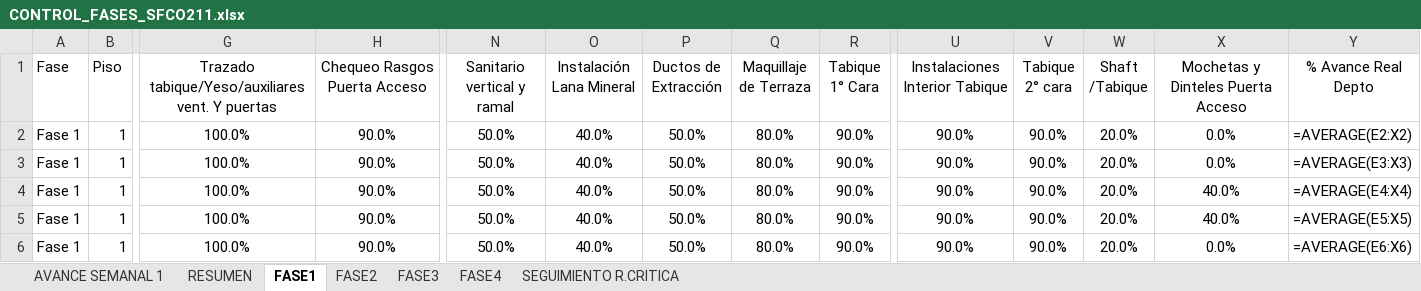
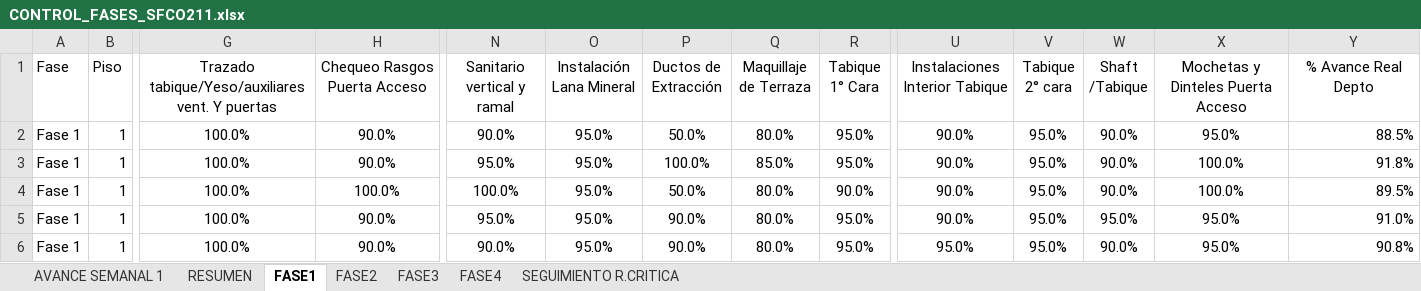
Before and after one commit to jesttefrancisco/FASES2.0, an Excel workbook: CONTROL_FASES_SFCO211.xlsx, sheet FASE1, drawn as a sheet; only a part is shown, gaps mark what is left out; values as stored, in another font and other column widths than the file's, no borders; formulas without a stored value are shown as written; the diff covers the shown part only; the diff names each change by its address in the sheet, - before the commit and + after, or states it on an @@ line.

```diff
--- a/CONTROL_FASES_SFCO211.xlsx (sheet FASE1)
+++ b/CONTROL_FASES_SFCO211.xlsx (sheet FASE1)
-N2 (Sanitario vertical y ramal): 50.0%
+N2 (Sanitario vertical y ramal): 90.0%
-O2:O6 (Instalación Lana Mineral): 40.0%
+O2:O6 (Instalación Lana Mineral): 95.0%
-R2:R3 (Tabique 1° Cara): 90.0%
+R2:R3 (Tabique 1° Cara): 95.0%
-V2:V6 (Tabique 2° cara): 90.0%
+V2:V6 (Tabique 2° cara): 95.0%
-W2:W4 (Shaft /Tabique): 20.0%
+W2:W4 (Shaft /Tabique): 90.0%
-X2: 0.0%
+X2: 95.0%
-Y2 (% Avance Real Depto): =AVERAGE(E2:X2)
+Y2 (% Avance Real Depto): 88.5%
-N3 (Sanitario vertical y ramal): 50.0%
+N3 (Sanitario vertical y ramal): 95.0%
-P3 (Ductos de Extracción): 50.0%
+P3 (Ductos de Extracción): 100.0%
-Q3 (Maquillaje de Terraza): 80.0%
+Q3 (Maquillaje de Terraza): 85.0%
-X3: 0.0%
+X3: 100.0%
-Y3 (% Avance Real Depto): =AVERAGE(E3:X3)
+Y3 (% Avance Real Depto): 91.8%
-H4 (Chequeo Rasgos Puerta Acceso): 90.0%
+H4 (Chequeo Rasgos Puerta Acceso): 100.0%
-N4 (Sanitario vertical y ramal): 50.0%
+N4 (Sanitario vertical y ramal): 100.0%
-X4: 40.0%
+X4: 100.0%
-Y4 (% Avance Real Depto): =AVERAGE(E4:X4)
+Y4 (% Avance Real Depto): 89.5%
-N5 (Sanitario vertical y ramal): 50.0%
+N5 (Sanitario vertical y ramal): 95.0%
-P5:P6 (Ductos de Extracción): 50.0%
+P5:P6 (Ductos de Extracción): 90.0%
-R5:R6 (Tabique 1° Cara): 90.0%
+R5:R6 (Tabique 1° Cara): 95.0%
-W5 (Shaft /Tabique): 20.0%
+W5 (Shaft /Tabique): 95.0%
-X5: 40.0%
+X5: 95.0%
-Y5 (% Avance Real Depto): =AVERAGE(E5:X5)
+Y5 (% Avance Real Depto): 91.0%
-N6 (Sanitario vertical y ramal): 50.0%
+N6 (Sanitario vertical y ramal): 90.0%
-U6 (Instalaciones Interior Tabique): 90.0%
+U6 (Instalaciones Interior Tabique): 95.0%
-W6 (Shaft /Tabique): 20.0%
+W6 (Shaft /Tabique): 90.0%
-X6: 0.0%
+X6: 95.0%
-Y6 (% Avance Real Depto): =AVERAGE(E6:X6)
+Y6 (% Avance Real Depto): 90.8%
```
Also changed, not shown: 1218 edited cells elsewhere in this sheet, sheet SEGUIMIENTO R.CRITICA, sheet AVANCE SEMANAL 1, sheet FASE2, sheet RESUMEN, sheet FASE3, sheet FASE4, hidden cells, charts or pictures, 3 other files.
